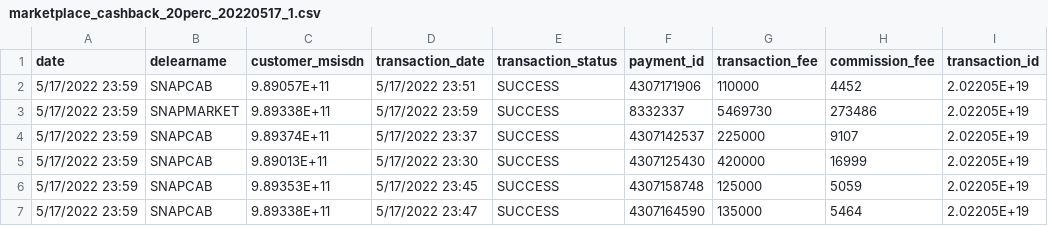
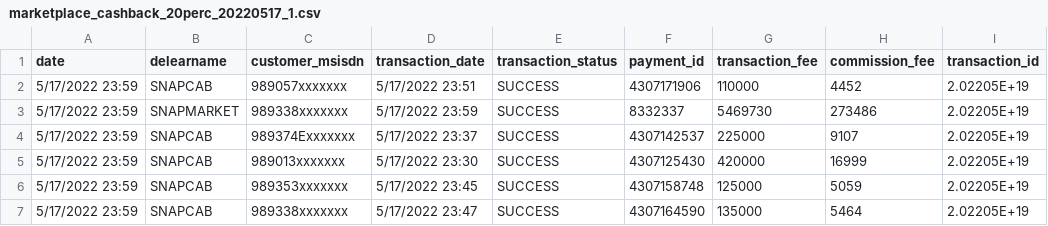
Before and after one commit to jupihes/Sample-pipelines-in-Pandas, a CSV file: marketplace_cashback_20perc_20220517_1.csv, drawn as a sheet; only a part is shown; the diff names each change by its address in the sheet, - before the commit and + after, or states it on an @@ line.

Commit message:
marketplace_cashback_20perc_20220517_1.csv
mask numbers

```diff
--- a/marketplace_cashback_20perc_20220517_1.csv
+++ b/marketplace_cashback_20perc_20220517_1.csv
-C2 (customer_msisdn): 9.89057E+11
+C2 (customer_msisdn): 989057xxxxxxx
-C3 (customer_msisdn): 9.89338E+11
+C3 (customer_msisdn): 989338xxxxxxx
-C4 (customer_msisdn): 9.89374E+11
+C4 (customer_msisdn): 989374Exxxxxxx
-C5 (customer_msisdn): 9.89013E+11
+C5 (customer_msisdn): 989013xxxxxxx
-C6 (customer_msisdn): 9.89353E+11
+C6 (customer_msisdn): 989353xxxxxxx
-C7 (customer_msisdn): 9.89338E+11
+C7 (customer_msisdn): 989338xxxxxxx
```
